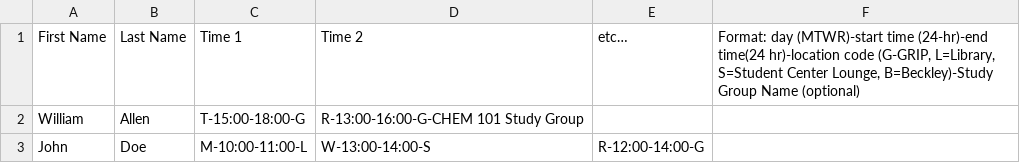
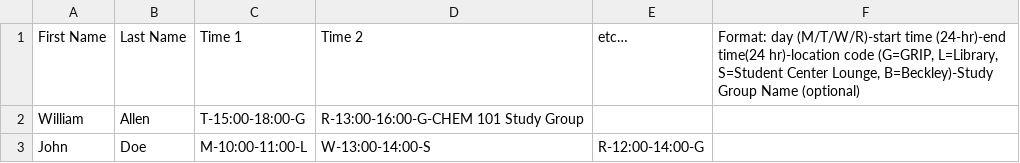
Before and after one commit to dalearn/TutorManager, a CSV file: data/times.csv, drawn as a sheet.

Commit message:
Update times.csv

```diff
--- a/data/times.csv
+++ b/data/times.csv
@@ -1,2 +1,2 @@
-First Name,Last Name,Time 1,Time 2,etc…,"Format: day (MTWR)-start time (24-hr)-end time(24 hr)-location code (G-GRIP, L=Library, S=Student Center Lounge, B=Beckley)-Study Group Name (optional)"
+First Name,Last Name,Time 1,Time 2,etc…,"Format: day (M/T/W/R)-start time (24-hr)-end time(24 hr)-location code (G=GRIP, L=Library, S=Student Center Lounge, B=Beckley)-Study Group Name (optional)"
 William,Allen,T-15:00-18:00-G,R-13:00-16:00-G-CHEM 101 Study Group,,
```
